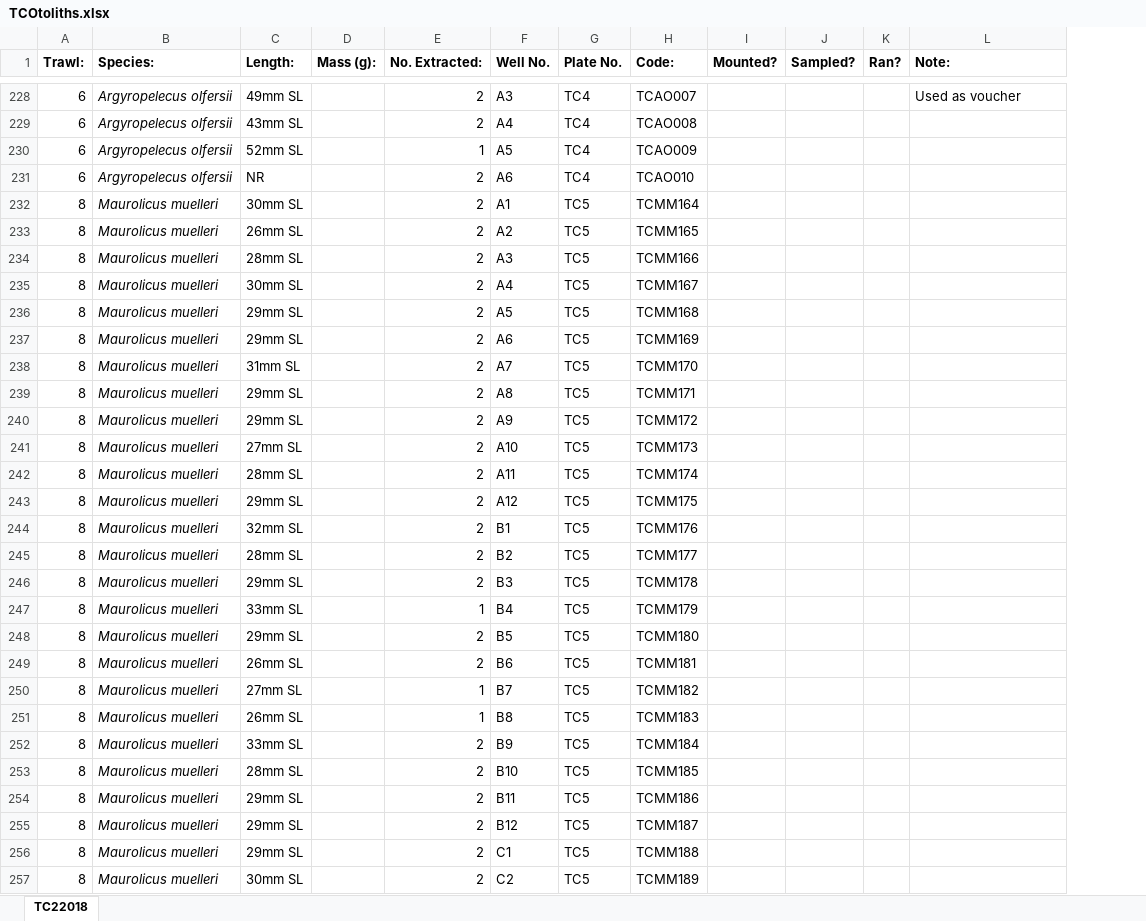
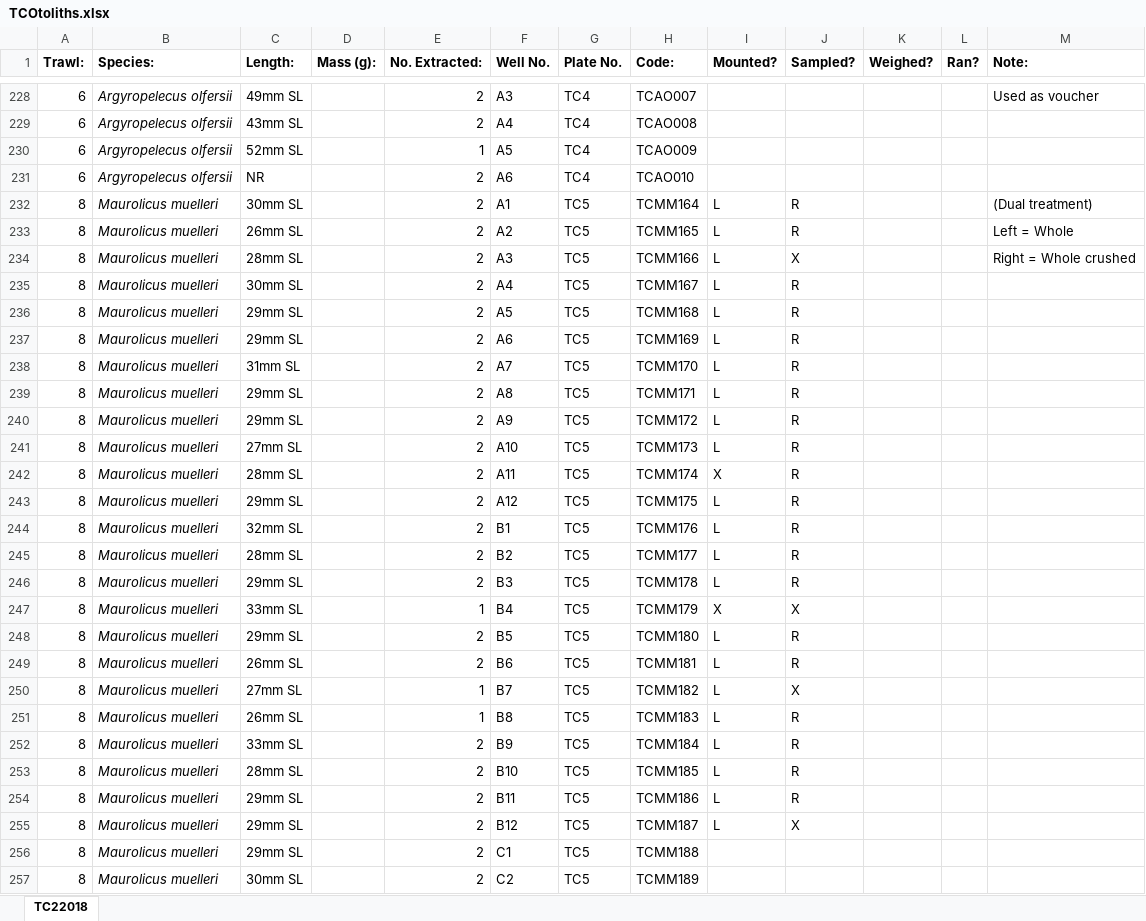
Before and after one commit to JethroReading/MesopelagicFMR, an Excel workbook: TCOtoliths.xlsx, sheet TC22018, drawn as a sheet; only a part is shown, gaps mark what is left out; values as stored, in another font and other column widths than the file's, no borders; addresses are those after the commit; the diff covers the shown part only; the diff names each change by its address in the sheet, - before the commit and + after, or states it on an @@ line.

Commit message:
Add files via upload

```diff
--- a/TCOtoliths.xlsx (sheet TC22018)
+++ b/TCOtoliths.xlsx (sheet TC22018)
+column K (Weighed?), empty
-I232:I241 (Mounted?): (empty)
+I232:I241 (Mounted?): L
-J232:J233 (Sampled?): (empty)
+J232:J233 (Sampled?): R
-M232 (Note:): (empty)
+M232 (Note:): (Dual treatment)
-M233 (Note:): (empty)
+M233 (Note:): Left = Whole
-J234 (Sampled?): (empty)
+J234 (Sampled?): X
-M234 (Note:): (empty)
+M234 (Note:): Right = Whole crushed
-J235:J246 (Sampled?): (empty)
+J235:J246 (Sampled?): R
-I242 (Mounted?): (empty)
+I242 (Mounted?): X
-I243:I246 (Mounted?): (empty)
+I243:I246 (Mounted?): L
-I247 (Mounted?): (empty)
+I247 (Mounted?): X
-J247 (Sampled?): (empty)
+J247 (Sampled?): X
-I248:I255 (Mounted?): (empty)
+I248:I255 (Mounted?): L
-J248:J249 (Sampled?): (empty)
+J248:J249 (Sampled?): R
-J250 (Sampled?): (empty)
+J250 (Sampled?): X
-J251:J254 (Sampled?): (empty)
+J251:J254 (Sampled?): R
-J255 (Sampled?): (empty)
+J255 (Sampled?): X
```
Also changed, not shown: 108 edited cells elsewhere in this sheet.
